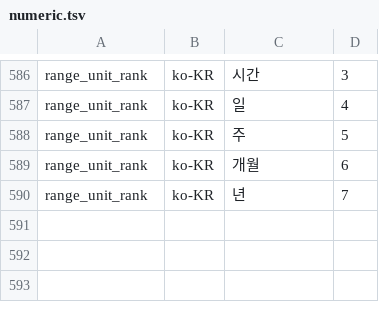
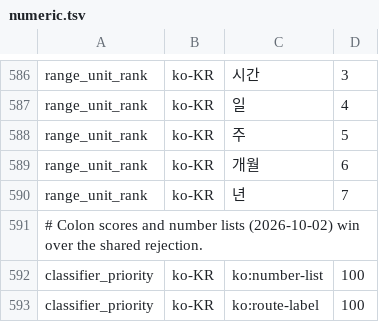
Before and after one commit to hunydev/tts-text-frontend, a TSV file: resources/languages/ko-KR/rules/numeric.tsv, drawn as a sheet; only a part is shown, gaps mark what is left out.

```diff
--- a/resources/languages/ko-KR/rules/numeric.tsv
+++ b/resources/languages/ko-KR/rules/numeric.tsv
@@ -590 +590,4 @@ range_unit_rank	ko-KR	개월	6
 range_unit_rank	ko-KR	년	7
+# Colon scores and number lists (2026-10-02) win over the shared rejection.
+classifier_priority	ko-KR	ko:number-list	100
+classifier_priority	ko-KR	ko:route-label	100
```
Also changed, not shown: resources/languages/en-US/rules/numeric.tsv, resources/languages/ko-KR/lexicon/brands/default.tsv, 16 other files.
